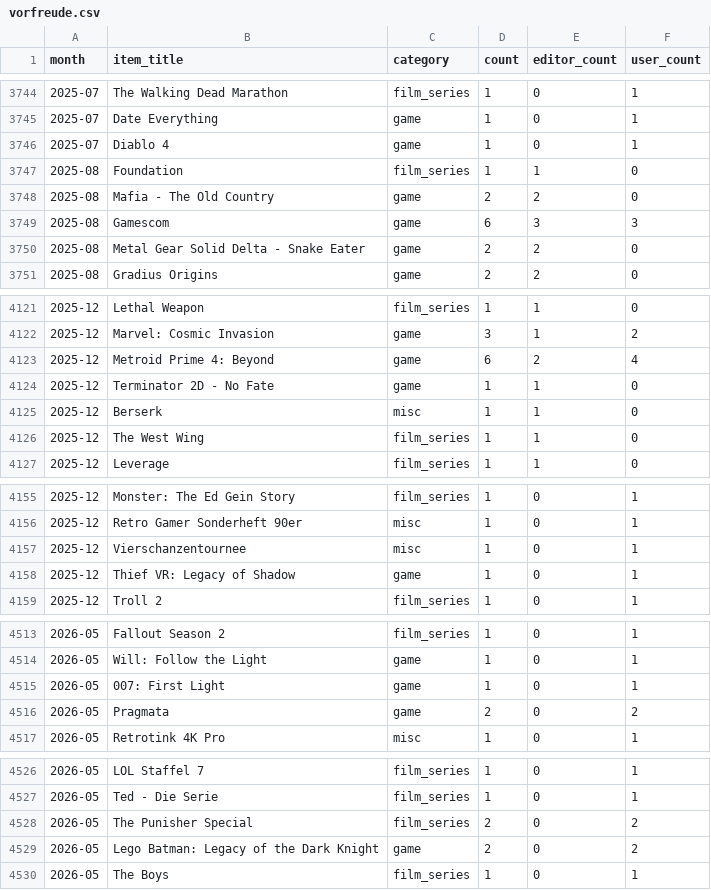
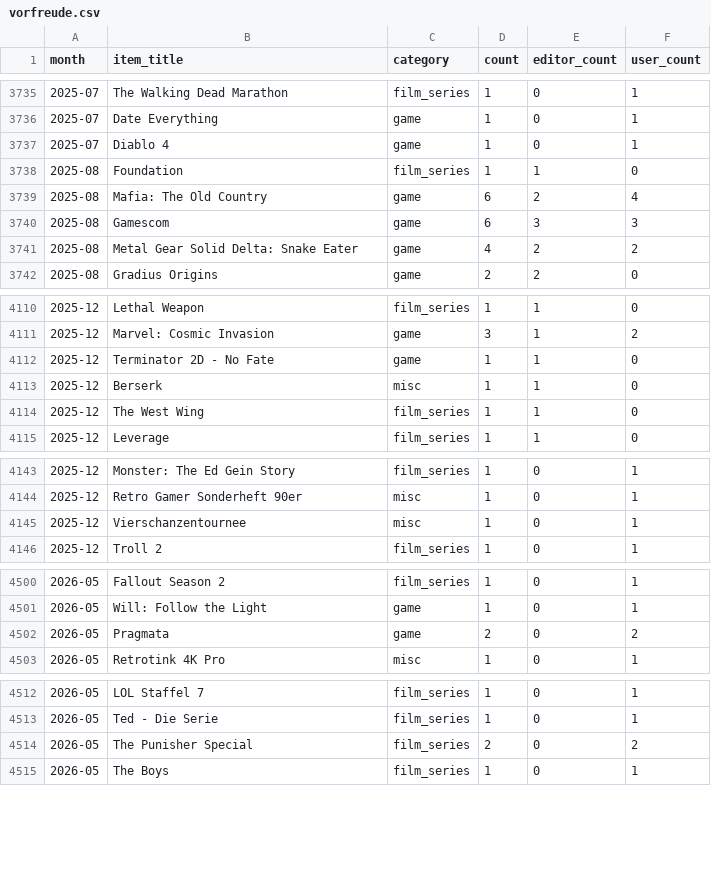
Before and after one commit to AlainBla/gg-stats, a CSV file: data/vorfreude.csv, drawn as a sheet; only a part is shown, gaps mark what is left out; the diff covers the shown part only.

Commit message:
fix(vorfreude): trailing space in sep regex prevented dash/colon merges
_SEP_RE consumed ' -' but not the trailing space, so
':: snake' != '::snake'. Adding \s* after the dash/NBSP fixes 34
separator duplicates incl. Metal Gear Solid Delta variants.

```diff
--- a/data/vorfreude.csv
+++ b/data/vorfreude.csv
@@ -3747,5 +3738,5 @@ month,item_title,category,count,editor_count,user_count
 2025-08,Foundation,film_series,1,1,0
-2025-08,Mafia - The Old Country,game,2,2,0
+2025-08,Mafia: The Old Country,game,6,2,4
 2025-08,Gamescom,game,6,3,3
-2025-08,Metal Gear Solid Delta - Snake Eater,game,2,2,0
+2025-08,Metal Gear Solid Delta: Snake Eater,game,4,2,2
 2025-08,Gradius Origins,game,2,2,0
@@ -4122,3 +4111,2 @@ month,item_title,category,count,editor_count,user_count
 2025-12,Marvel: Cosmic Invasion,game,3,1,2
-2025-12,Metroid Prime 4: Beyond,game,6,2,4
 2025-12,Terminator 2D - No Fate,game,1,1,0
@@ -4157,3 +4145,2 @@ month,item_title,category,count,editor_count,user_count
 2025-12,Vierschanzentournee,misc,1,0,1
-2025-12,Thief VR: Legacy of Shadow,game,1,0,1
 2025-12,Troll 2,film_series,1,0,1
@@ -4514,3 +4501,2 @@ month,item_title,category,count,editor_count,user_count
 2026-05,Will: Follow the Light,game,1,0,1
-2026-05,007: First Light,game,1,0,1
 2026-05,Pragmata,game,2,0,2
@@ -4528,3 +4514,2 @@ month,item_title,category,count,editor_count,user_count
 2026-05,The Punisher Special,film_series,2,0,2
-2026-05,Lego Batman: Legacy of the Dark Knight,game,2,0,2
 2026-05,The Boys,film_series,1,0,1
```
Also changed, not shown: 11 removed rows and 66 edited cells elsewhere in this file, 2 other files.
